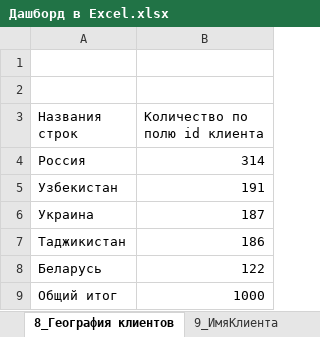
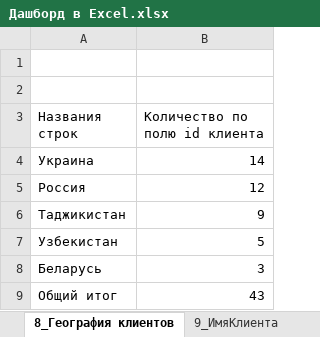
Before and after one commit to Elena-Kos/Portfolio_Excel, an Excel workbook: Дашборд в Excel.xlsx, sheet 8_География клиентов, drawn as a sheet; values as stored, in another font and other column widths than the file's, no borders; charts and pictures not drawn; removed rows and columns are numbered as before the commit, all else as after; the diff names each change by its address in the sheet, - before the commit and + after, or states it on an @@ line.

```diff
--- a/Дашборд в Excel.xlsx (sheet 8_География клиентов)
+++ b/Дашборд в Excel.xlsx (sheet 8_География клиентов)
-row 4: Россия | 314
-row 5: Узбекистан | 191
-B4 (Количество по полю id клиента): 187
+B4 (Количество по полю id клиента): 14
+row 5: Россия | 12
-B6 (Количество по полю id клиента): 186
+B6 (Количество по полю id клиента): 9
+row 7: Узбекистан | 5
-B8 (Количество по полю id клиента): 122
+B8 (Количество по полю id клиента): 3
-B9 (Количество по полю id клиента): 1000
+B9 (Количество по полю id клиента): 43
```
Also changed, not shown: sheet 5_СумПродажиПоПоставщикам, sheet 4_ЦеныПоставщиков, sheet 6_СреднееКоличПоКатегории, sheet 7_Продажи по категориям, sheet 2_Выгода клиентамДИСКОНТ, sheet 3_СуммПродажиПоСетям, 4 more sheets, charts or pictures.
